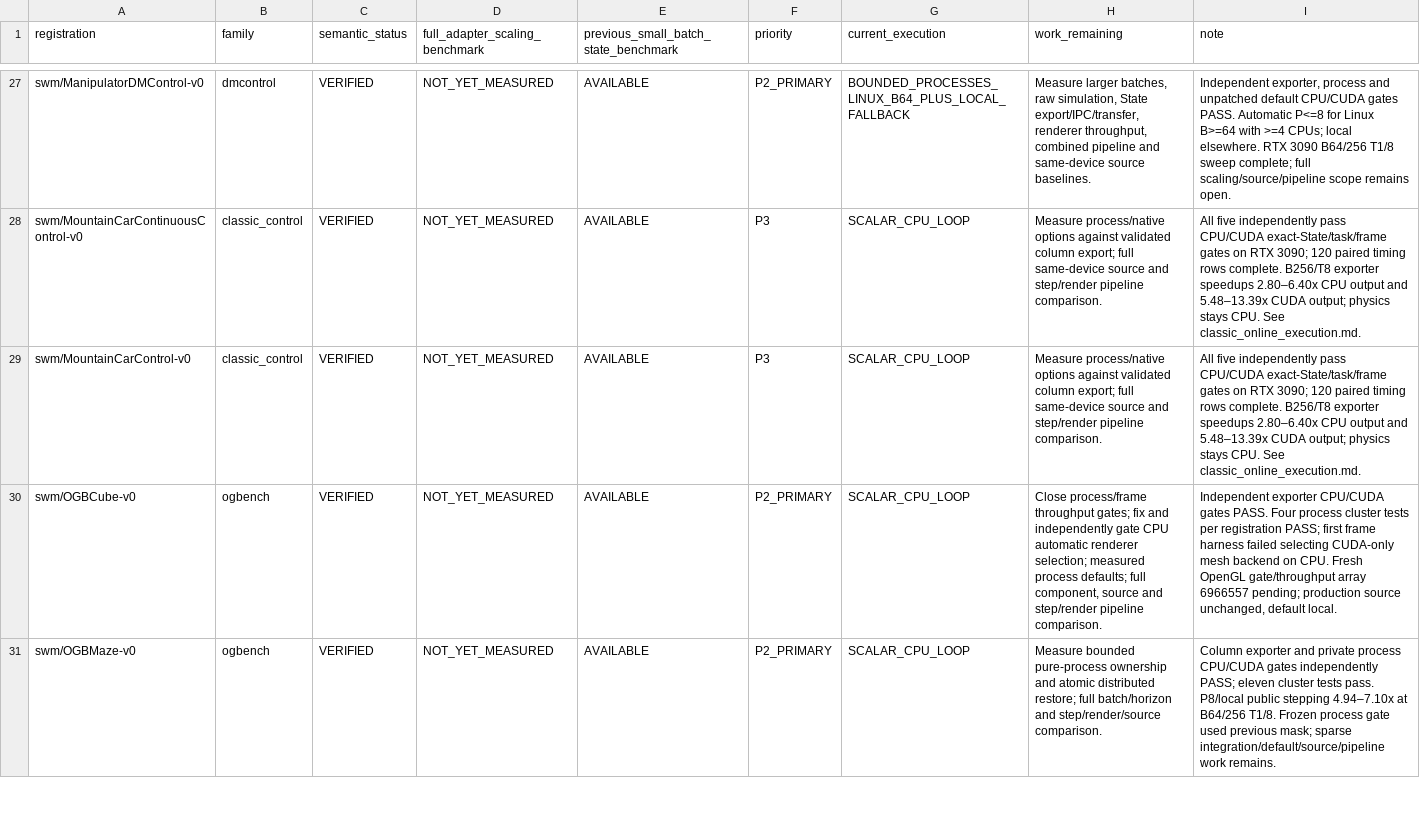
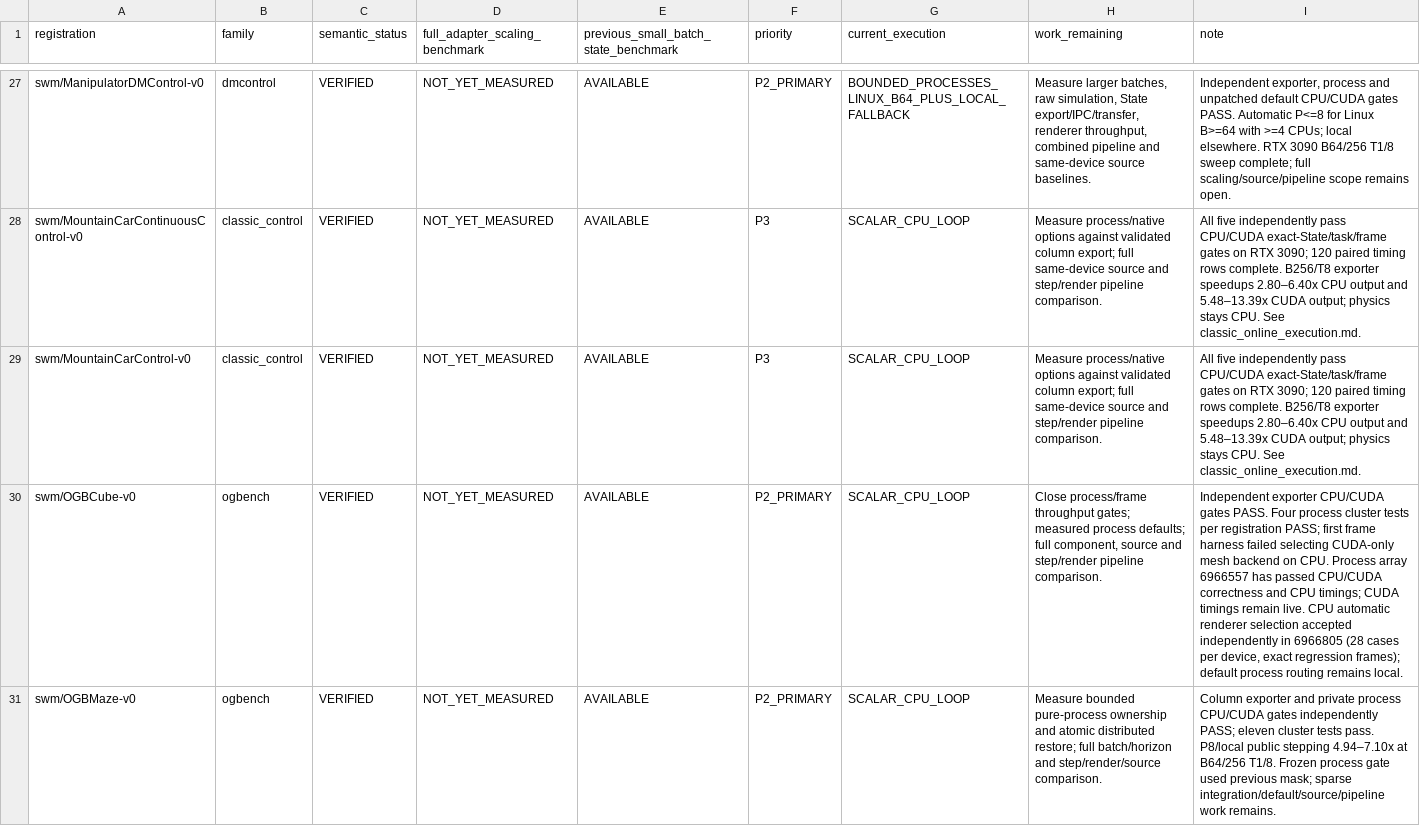
Before and after one commit to galilai-group/stable-envs, a CSV file: docs/research/stepping_benchmark_backlog.csv, drawn as a sheet; only a part is shown, gaps mark what is left out; the diff covers the shown part only; the diff names each change by its address in the sheet, - before the commit and + after, or states it on an @@ line.

Commit message:
Fix Cube and Scene CPU default rendering after independent device gates

```diff
--- a/docs/research/stepping_benchmark_backlog.csv
+++ b/docs/research/stepping_benchmark_backlog.csv
-H30 (work_remaining): …throughput gates; fix and independently gate CPU automatic renderer selection; measured process…
+H30 (work_remaining): …throughput gates; measured process…
-I30 (note): …on CPU. Fresh OpenGL gate/throughput array 6966557 pending; production source unchanged, default local.
+I30 (note): …on CPU. Process array 6966557 has passed CPU/CUDA correctness and CPU timings; CUDA timings remain live. CPU automatic renderer selection accepted independently in 6966805 (28 cases per device, exact regression frames); default process routing remains local.
```
Also changed, not shown: 2 edited cells elsewhere in this file, 42 other files.
